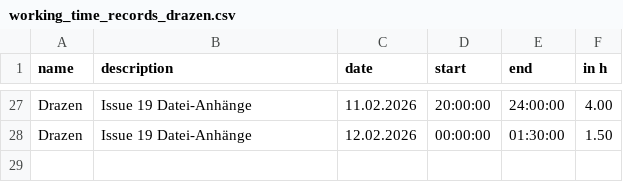
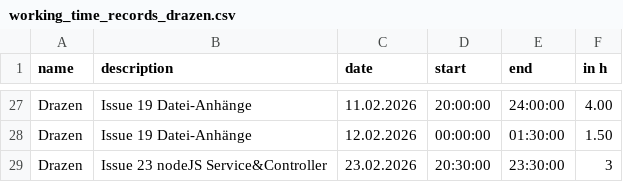
Before and after one commit to kiDra94/EffSync, a CSV file: working_time_records_drazen.csv, drawn as a sheet; only a part is shown, gaps mark what is left out; the diff names each change by its address in the sheet, - before the commit and + after, or states it on an @@ line.

Commit message:
#23: updated worktime

```diff
--- a/working_time_records_drazen.csv
+++ b/working_time_records_drazen.csv
+row 29: Drazen | Issue 23 nodeJS Service&Controller | 23.02.2026 | 20:30:00 | 23:30:00 | 3
```
